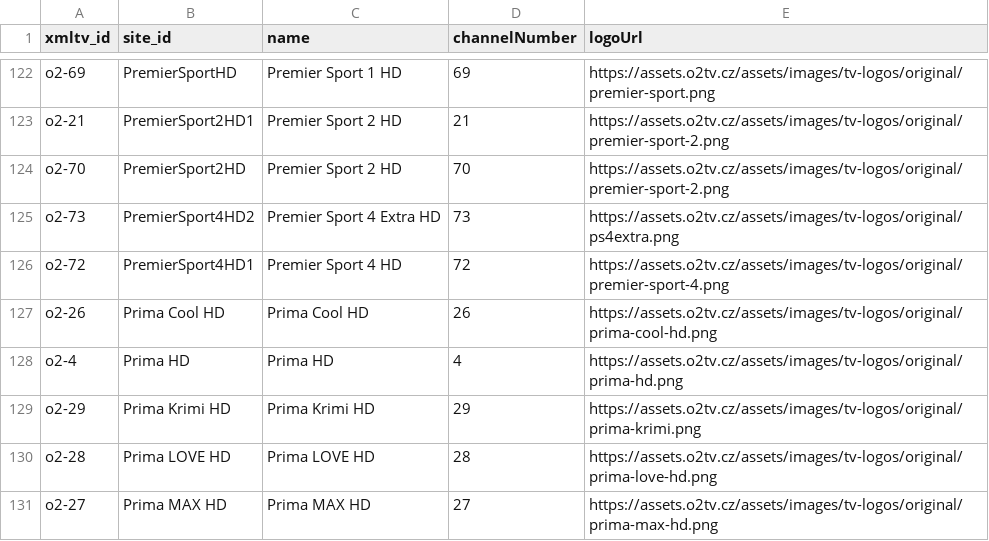
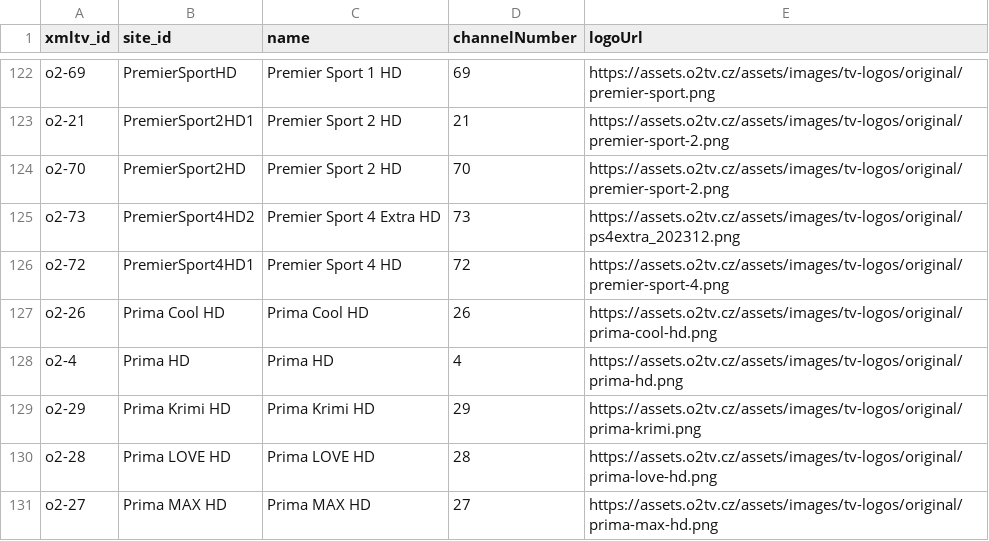
Before and after one commit to milankomaj/data, a CSV file: epg-grabber/csv/o2_chanell.csv, drawn as a sheet; only a part is shown, gaps mark what is left out.

Commit message:
epg-grabber-update-codes

```diff
--- a/epg-grabber/csv/o2_chanell.csv
+++ b/epg-grabber/csv/o2_chanell.csv
@@ -124,3 +124,3 @@ o2-21,PremierSport2HD1,Premier Sport 2 HD,21,https://assets.o2tv.cz/assets/image
 o2-70,PremierSport2HD,Premier Sport 2 HD,70,https://assets.o2tv.cz/assets/images/tv-logos/original/premier-sport-2.png
-o2-73,PremierSport4HD2,Premier Sport 4 Extra HD,73,https://assets.o2tv.cz/assets/images/tv-logos/original/ps4extra.png
+o2-73,PremierSport4HD2,Premier Sport 4 Extra HD,73,https://assets.o2tv.cz/assets/images/tv-logos/original/ps4extra_202312.png
 o2-72,PremierSport4HD1,Premier Sport 4 HD,72,https://assets.o2tv.cz/assets/images/tv-logos/original/premier-sport-4.png
```
Also changed, not shown: 1 other file.
